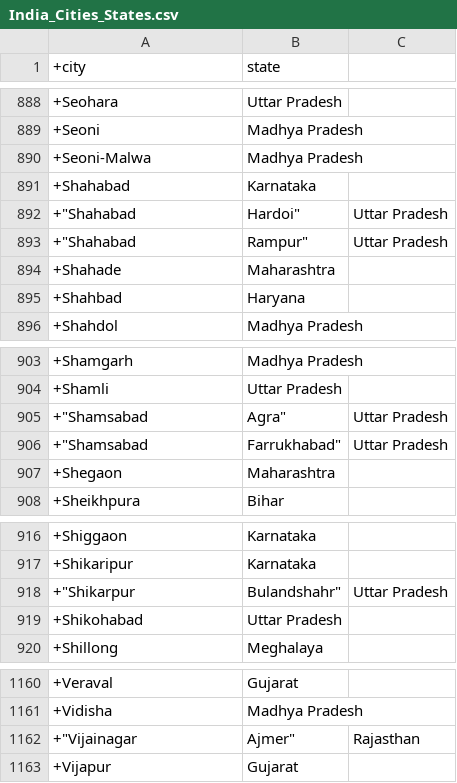
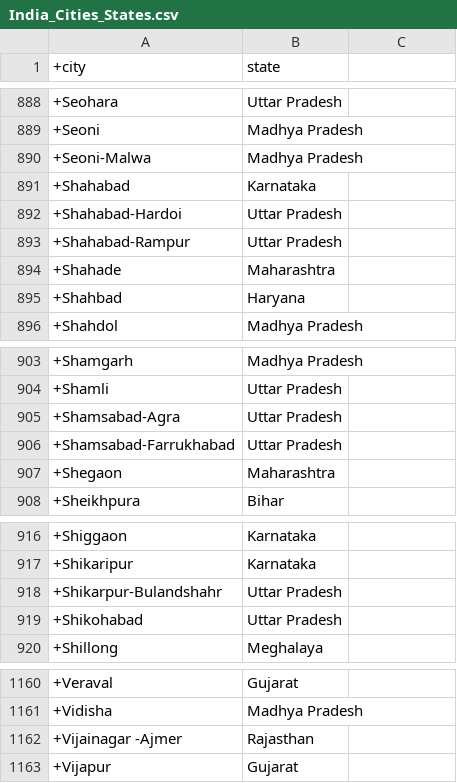
Before and after one commit to DebSreerekha/CitiesLookupProject, a CSV file: India_Cities_States.csv, drawn as a sheet; only a part is shown, gaps mark what is left out.

```diff
--- a/India_Cities_States.csv
+++ b/India_Cities_States.csv
@@ -891,4 +891,4 @@
 +Shahabad,Karnataka
-+"Shahabad, Hardoi",Uttar Pradesh
-+"Shahabad, Rampur",Uttar Pradesh
++Shahabad-Hardoi,Uttar Pradesh
++Shahabad-Rampur,Uttar Pradesh
 +Shahade,Maharashtra
@@ -904,4 +904,4 @@
 +Shamli,Uttar Pradesh
-+"Shamsabad, Agra",Uttar Pradesh
-+"Shamsabad, Farrukhabad",Uttar Pradesh
++Shamsabad-Agra,Uttar Pradesh
++Shamsabad-Farrukhabad,Uttar Pradesh
 +Shegaon,Maharashtra
@@ -917,3 +917,3 @@
 +Shikaripur,Karnataka
-+"Shikarpur, Bulandshahr",Uttar Pradesh
++Shikarpur-Bulandshahr,Uttar Pradesh
 +Shikohabad,Uttar Pradesh
@@ -1161,3 +1161,3 @@
 +Vidisha,Madhya Pradesh
-+"Vijainagar, Ajmer",Rajasthan
++Vijainagar -Ajmer,Rajasthan
 +Vijapur,Gujarat
```
Also changed, not shown: 2 other files.
